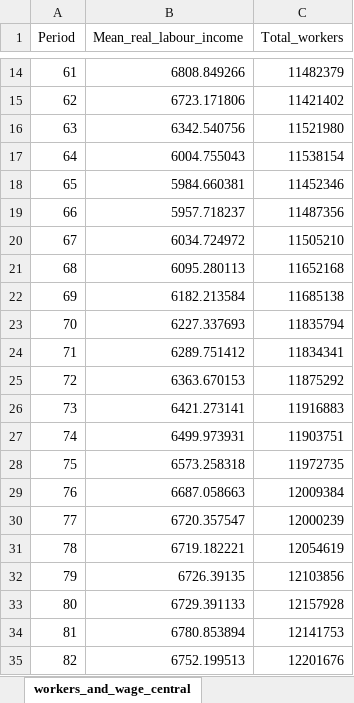
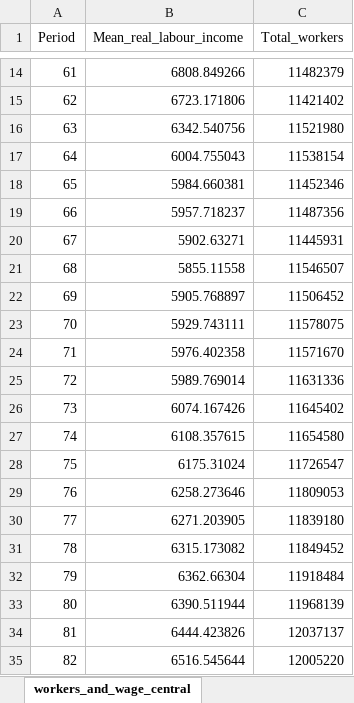
Before and after one commit to leonardo-calcagno/MISSAR, an Excel workbook: Excel_files_for_MISSAR/Prospective_extrapolated_results/Projections_2014_q4_start/Late_2019_legislation/Deficit_computation.xlsx, sheet workers_and_wage_central, drawn as a sheet; only a part is shown, gaps mark what is left out; values as stored, in another font and other column widths than the file's, no borders; the diff covers the shown part only; the diff names each change by its address in the sheet, - before the commit and + after, or states it on an @@ line.

```diff
--- a/Excel_files_for_MISSAR/Prospective_extrapolated_results/Projections_2014_q4_start/Late_2019_legislation/Deficit_computation.xlsx (sheet workers_and_wage_central)
+++ b/Excel_files_for_MISSAR/Prospective_extrapolated_results/Projections_2014_q4_start/Late_2019_legislation/Deficit_computation.xlsx (sheet workers_and_wage_central)
-B20 (Mean_real_labour_income): 6034.724972
+B20 (Mean_real_labour_income): 5902.63271
-C20 (Total_workers): 11505210
+C20 (Total_workers): 11445931
-B21 (Mean_real_labour_income): 6095.280113
+B21 (Mean_real_labour_income): 5855.11558
-C21 (Total_workers): 11652168
+C21 (Total_workers): 11546507
-B22 (Mean_real_labour_income): 6182.213584
+B22 (Mean_real_labour_income): 5905.768897
-C22 (Total_workers): 11685138
+C22 (Total_workers): 11506452
-B23 (Mean_real_labour_income): 6227.337693
+B23 (Mean_real_labour_income): 5929.743111
-C23 (Total_workers): 11835794
+C23 (Total_workers): 11578075
-B24 (Mean_real_labour_income): 6289.751412
+B24 (Mean_real_labour_income): 5976.402358
-C24 (Total_workers): 11834341
+C24 (Total_workers): 11571670
-B25 (Mean_real_labour_income): 6363.670153
+B25 (Mean_real_labour_income): 5989.769014
-C25 (Total_workers): 11875292
+C25 (Total_workers): 11631336
-B26 (Mean_real_labour_income): 6421.273141
+B26 (Mean_real_labour_income): 6074.167426
-C26 (Total_workers): 11916883
+C26 (Total_workers): 11645402
-B27 (Mean_real_labour_income): 6499.973931
+B27 (Mean_real_labour_income): 6108.357615
-C27 (Total_workers): 11903751
+C27 (Total_workers): 11654580
-B28 (Mean_real_labour_income): 6573.258318
+B28 (Mean_real_labour_income): 6175.31024
-C28 (Total_workers): 11972735
+C28 (Total_workers): 11726547
-B29 (Mean_real_labour_income): 6687.058663
+B29 (Mean_real_labour_income): 6258.273646
-C29 (Total_workers): 12009384
+C29 (Total_workers): 11809053
-B30 (Mean_real_labour_income): 6720.357547
+B30 (Mean_real_labour_income): 6271.203905
-C30 (Total_workers): 12000239
+C30 (Total_workers): 11839180
-B31 (Mean_real_labour_income): 6719.182221
+B31 (Mean_real_labour_income): 6315.173082
-C31 (Total_workers): 12054619
+C31 (Total_workers): 11849452
-B32 (Mean_real_labour_income): 6726.39135
+B32 (Mean_real_labour_income): 6362.66304
-C32 (Total_workers): 12103856
+C32 (Total_workers): 11918484
-B33 (Mean_real_labour_income): 6729.391133
+B33 (Mean_real_labour_income): 6390.511944
-C33 (Total_workers): 12157928
+C33 (Total_workers): 11968139
-B34 (Mean_real_labour_income): 6780.853894
+B34 (Mean_real_labour_income): 6444.423826
-C34 (Total_workers): 12141753
+C34 (Total_workers): 12037137
-B35 (Mean_real_labour_income): 6752.199513
+B35 (Mean_real_labour_income): 6516.545644
-C35 (Total_workers): 12201676
+C35 (Total_workers): 12005220
```
Also changed, not shown: 140 edited cells elsewhere in this sheet, sheet Central scenario, sheet High scenario, sheet Low scenario, sheet Low pensions, sheet High pensions, sheet Central pensions, 8 more sheets, formulas that keep their value, charts or pictures, 35 other files.
